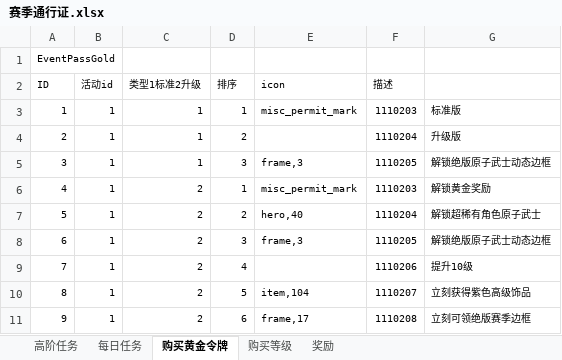
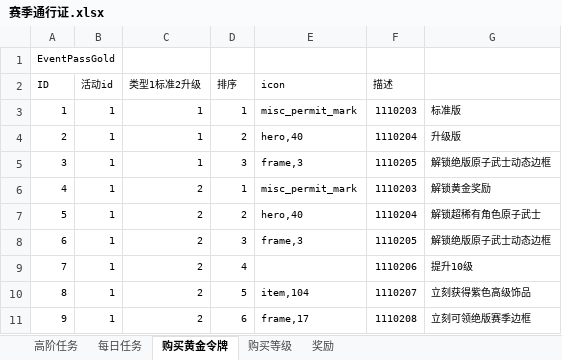
Before and after one commit to lengye49/OPM_Excel, an Excel workbook: OPM经济数值/赛季通行证.xlsx, sheet 购买黄金令牌, drawn as a sheet; values as stored, in another font and other column widths than the file's, no borders; the diff names each change by its address in the sheet, - before the commit and + after, or states it on an @@ line.

```diff
--- a/OPM经济数值/赛季通行证.xlsx (sheet 购买黄金令牌)
+++ b/OPM经济数值/赛季通行证.xlsx (sheet 购买黄金令牌)
-E4 (icon): (empty)
+E4 (icon): hero,40
```
Also changed, not shown: sheet 奖励, sheet 购买等级, OPM经济数值/副本.xlsx, 1 other file.
